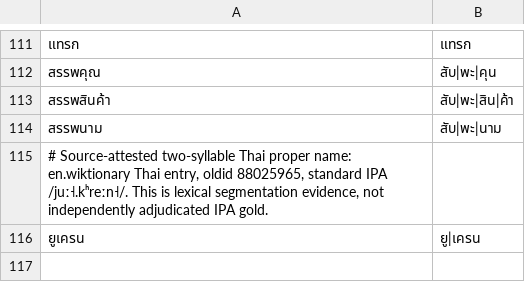
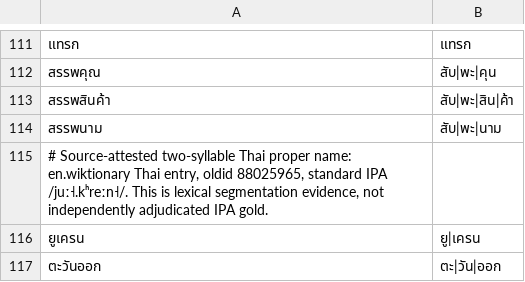
Before and after one commit to ClippyFirst/Thai-Ukrainian-Phonetic-System, a TSV file: data/thai/text_lexicon.tsv, drawn as a sheet; only a part is shown, gaps mark what is left out; the diff names each change by its address in the sheet, - before the commit and + after, or states it on an @@ line.

Commit message:
feat: add source-attested Thai eastern-direction segmentation

```diff
--- a/data/thai/text_lexicon.tsv
+++ b/data/thai/text_lexicon.tsv
+row 117: ตะวันออก | ตะ|วัน|ออก
```
